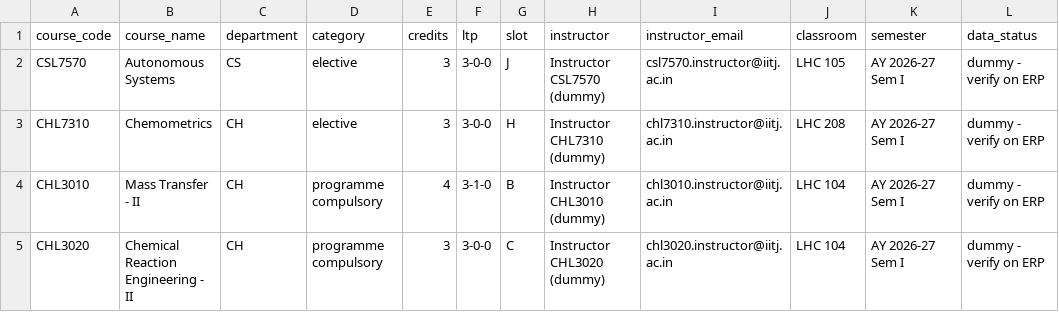
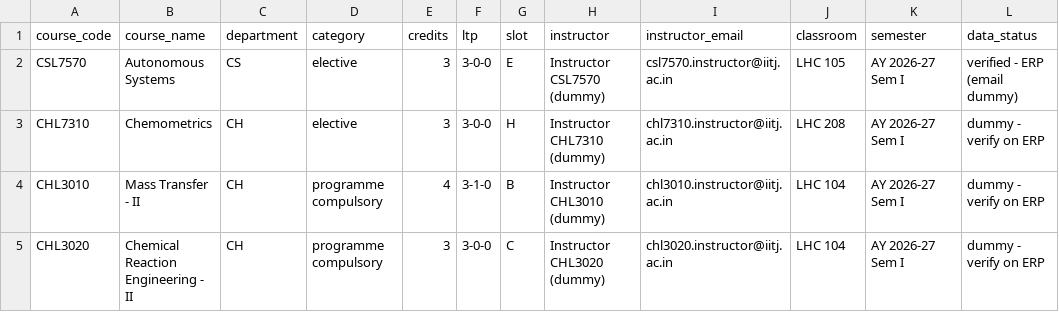
Before and after one commit to brundhaiitj/AS_A2_Acadamic-Helpdesk-Agent_1015_1003, a CSV file: data/csv/courses.csv, drawn as a sheet; only a part is shown.

Commit message:
Person 2: multi-agent system + Part 1 files updated to latest (guardrails, prompts, tools, slot E)

```diff
--- a/data/csv/courses.csv
+++ b/data/csv/courses.csv
@@ -1,3 +1,3 @@
 course_code,course_name,department,category,credits,ltp,slot,instructor,instructor_email,classroom,semester,data_status
-CSL7570,Autonomous Systems,CS,elective,3,3-0-0,J,Instructor CSL7570 (dummy),csl7570.instructor@iitj.ac.in,LHC 105,AY 2026-27 Sem I,dummy - verify on ERP
+CSL7570,Autonomous Systems,CS,elective,3,3-0-0,E,Instructor CSL7570 (dummy),csl7570.instructor@iitj.ac.in,LHC 105,AY 2026-27 Sem I,verified - ERP (email dummy)
 CHL7310,Chemometrics,CH,elective,3,3-0-0,H,Instructor CHL7310 (dummy),chl7310.instructor@iitj.ac.in,LHC 208,AY 2026-27 Sem I,dummy - verify on ERP
```
Also changed, not shown: eval/questions.csv, 8 other files.
